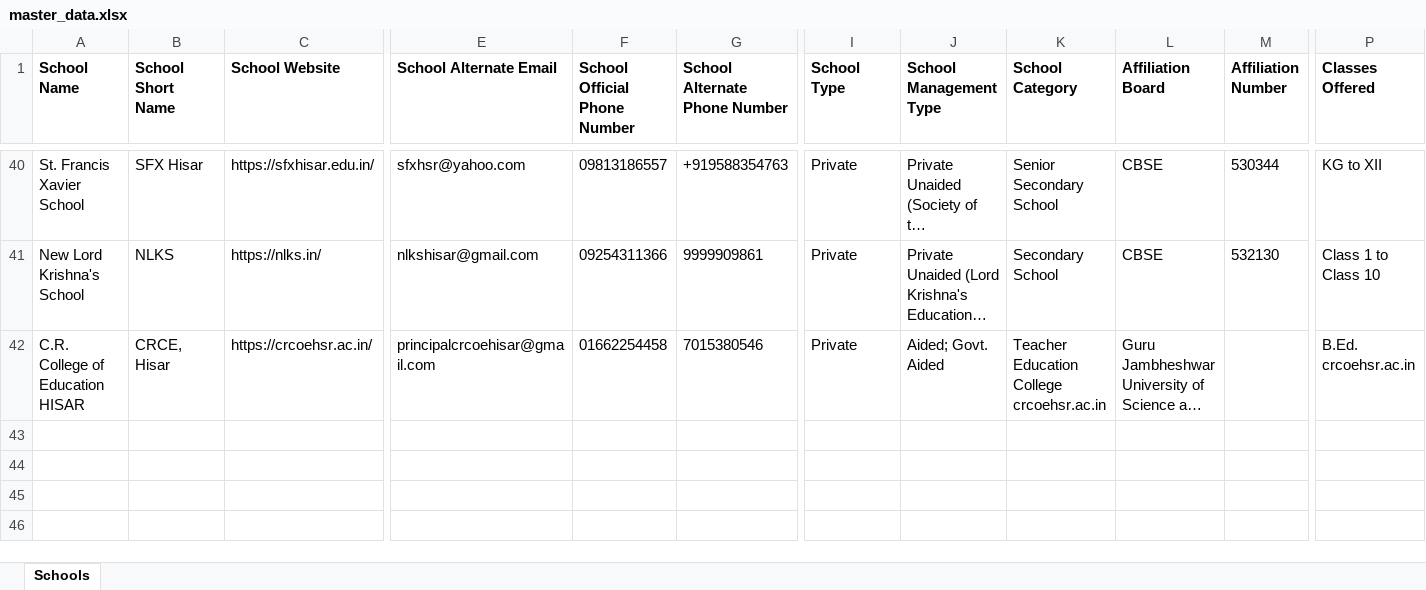
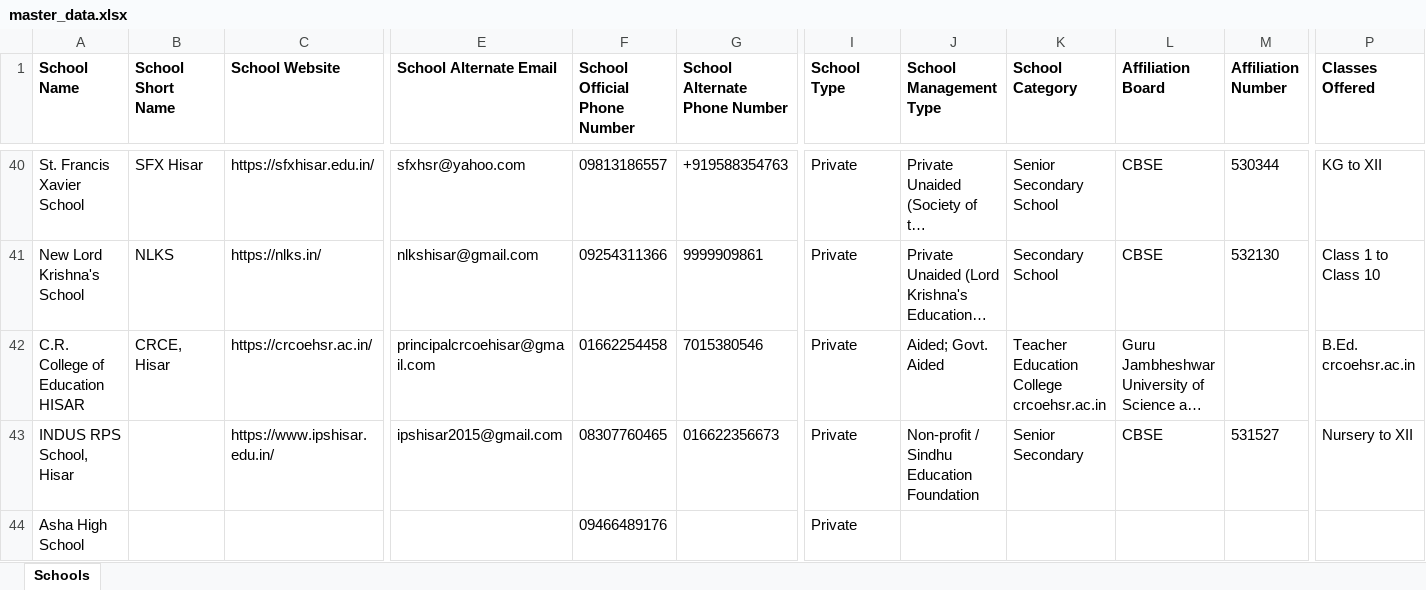
Before and after one commit to anandsagar6/School_Data_Scraper, an Excel workbook: Excel_Data/master_data.xlsx, sheet Schools, drawn as a sheet; only a part is shown, gaps mark what is left out; long unchanged cells end in …; values as stored, in another font and other column widths than the file's, no borders; rows hold the shown columns only; the diff names each change by its address in the sheet, - before the commit and + after, or states it on an @@ line.

Commit message:
school data: school saved in Hisar (rank 4/10)

```diff
--- a/Excel_Data/master_data.xlsx (sheet Schools)
+++ b/Excel_Data/master_data.xlsx (sheet Schools)
+row 43: INDUS RPS School, Hisar |  | https://www.ipshisar.edu.in/ | ipshisar2015@gmail.com | 08307760465 | 016622356673 | Private | Non-profit / Sindhu Education Foundation | Senior Secondary | CBSE | 531527 | Nursery to XII
+row 44: Asha High School |  |  |  | 09466489176 |  | Private
```
Also changed, not shown: Excel_Data/current_data.xlsx, Temp_Data/Haryana_Hisar_temporary_schools.xlsx, 1 other file.
